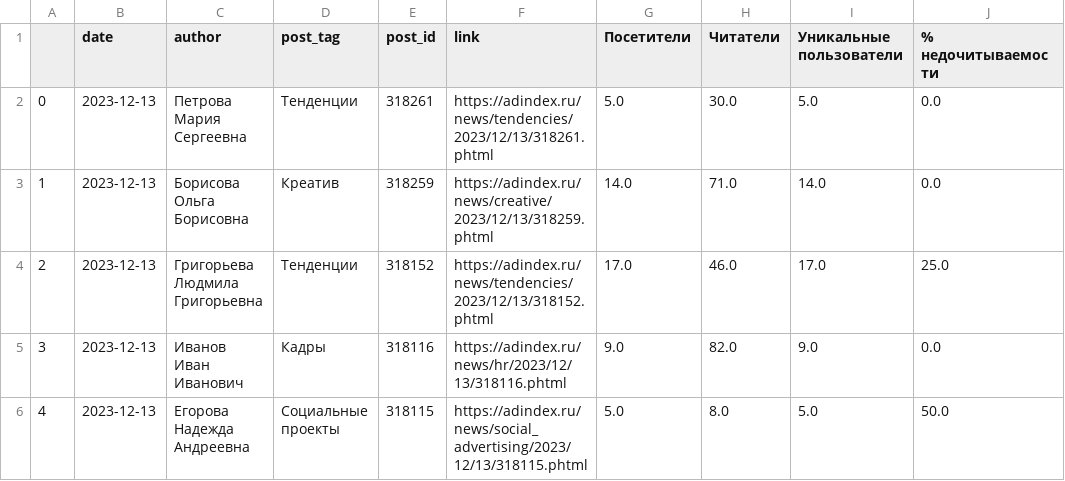
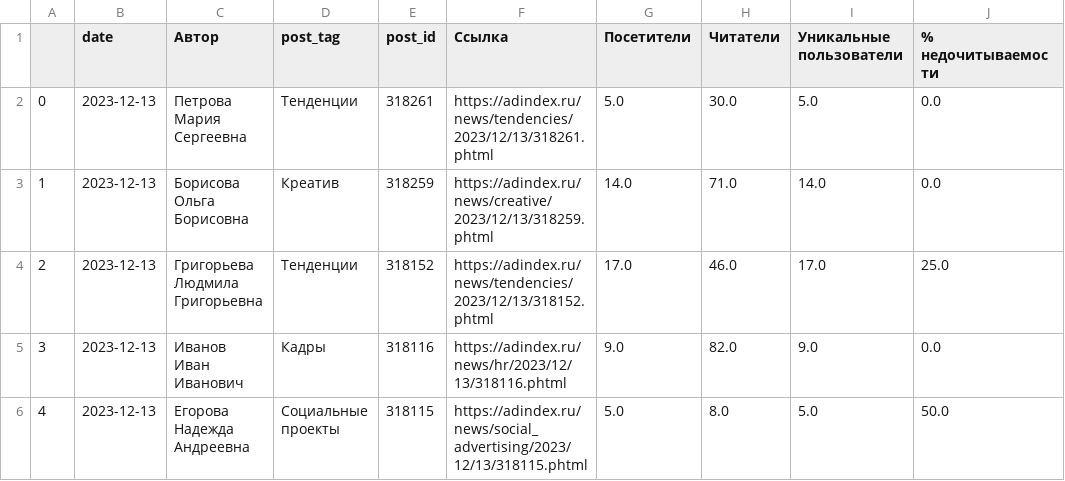
Before and after one commit to Meksis/AdIndexProject, a CSV file: dash/csvs/AdIndex main news METRICS 2023-12-14.csv, drawn as a sheet; only a part is shown; the diff names each change by its address in the sheet, - before the commit and + after, or states it on an @@ line.

```diff
--- a/dash/csvs/AdIndex main news METRICS 2023-12-14.csv
+++ b/dash/csvs/AdIndex main news METRICS 2023-12-14.csv
-C1: author
+C1: Автор
-F1: link
+F1: Ссылка
```
Also changed, not shown: 4 other files.
